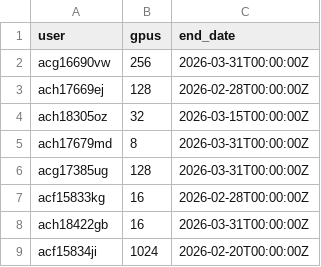
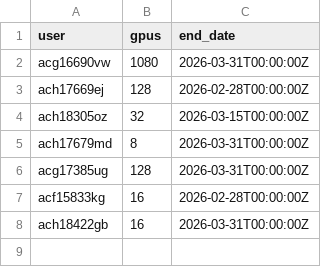
Before and after one commit to llm-jp/cluster-limits, a CSV file: abci.csv, drawn as a sheet.

Commit message:
adjust for midtraining (#84)

```diff
--- a/abci.csv
+++ b/abci.csv
@@ -1,3 +1,3 @@
 user,gpus,end_date
-acg16690vw,256,2026-03-31T00:00:00Z
+acg16690vw,1080,2026-03-31T00:00:00Z
 ach17669ej,128,2026-02-28T00:00:00Z
@@ -8,2 +8 @@ acf15833kg,16,2026-02-28T00:00:00Z
 ach18422gb,16,2026-03-31T00:00:00Z
-acf15834ji,1024,2026-02-20T00:00:00Z
```
